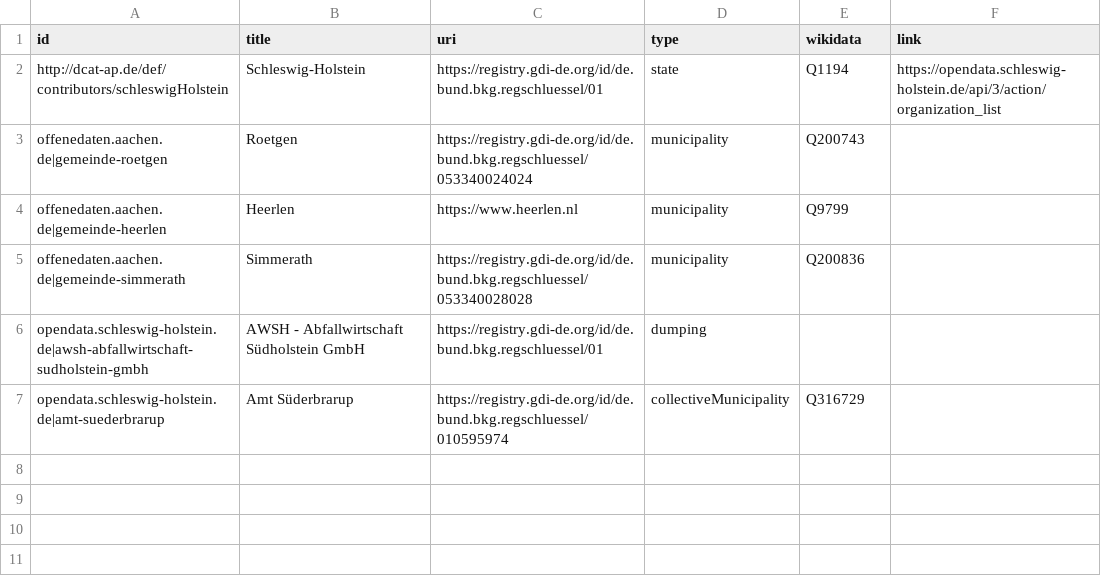
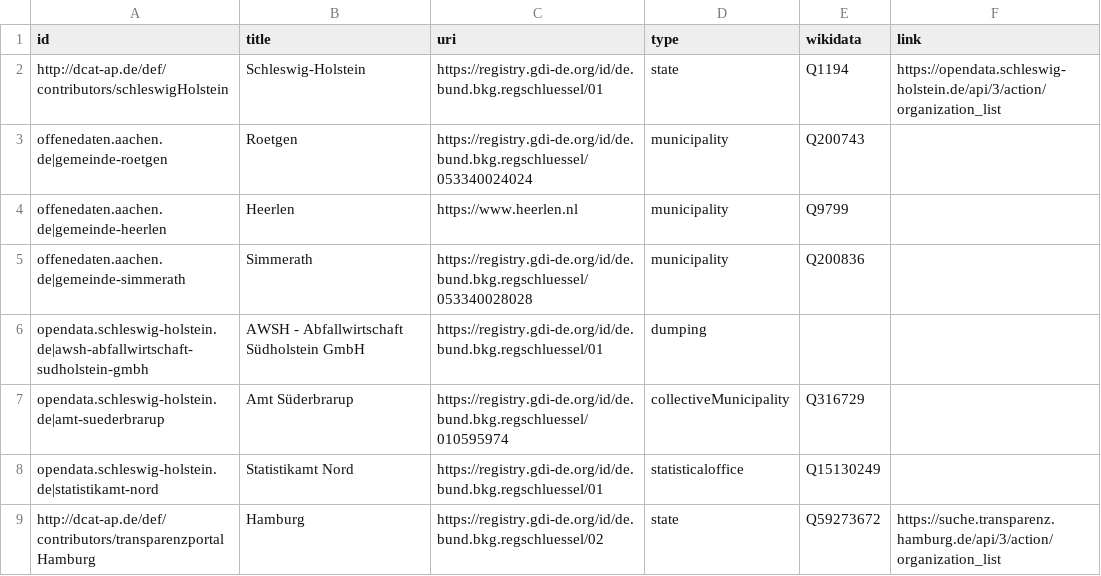
Before and after one commit to opendata-guru/govdata-monitor, a CSV file: get/contributor-uri-map.csv, drawn as a sheet; the diff names each change by its address in the sheet, - before the commit and + after, or states it on an @@ line.

Commit message:
parse Hamburg

```diff
--- a/get/contributor-uri-map.csv
+++ b/get/contributor-uri-map.csv
+row 8: opendata.schleswig-holstein.de|statistikamt-nord | Statistikamt Nord | https://registry.gdi-de.org/id/de.bund.bkg.regschluessel/01 | statisticaloffice | Q15130249
+row 9: http://dcat-ap.de/def/contributors/transparenzportalHamburg | Hamburg | https://registry.gdi-de.org/id/de.bund.bkg.regschluessel/02 | state | Q59273672 | https://suche.transparenz.hamburg.de/api/3/action/organization_list
```
Also changed, not shown: 1 other file.
